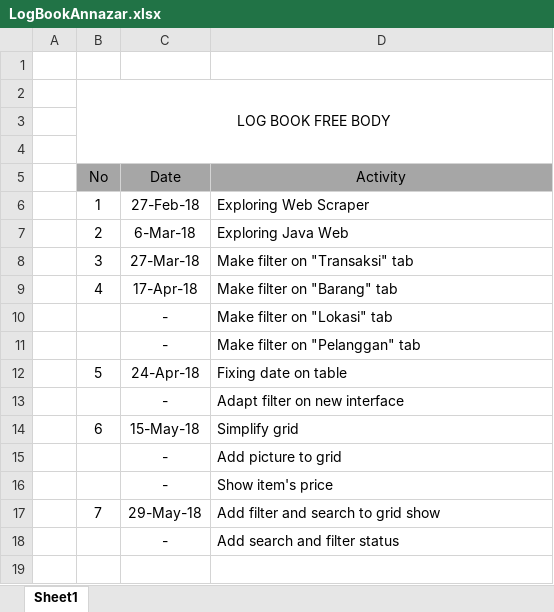
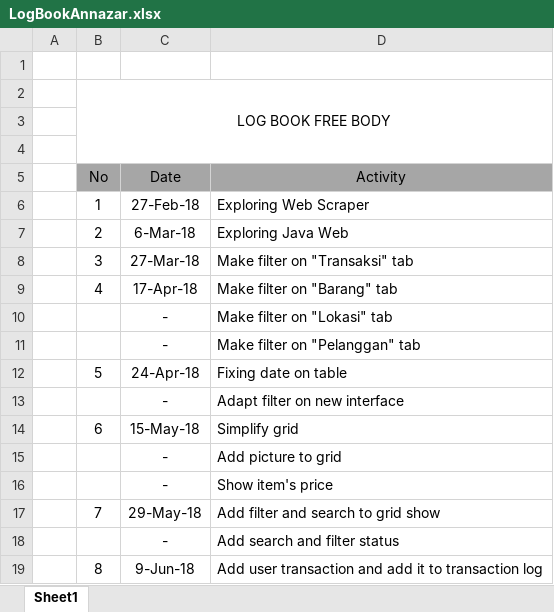
Before and after one commit to annazarryuu/Project_Kelompok_1, an Excel workbook: LogBookAnnazar.xlsx, sheet Sheet1, drawn as a sheet; values as stored, in another font and other column widths than the file's, no borders; the diff names each change by its address in the sheet, - before the commit and + after, or states it on an @@ line.

Commit message:
Nitip logbook

```diff
--- a/LogBookAnnazar.xlsx (sheet Sheet1)
+++ b/LogBookAnnazar.xlsx (sheet Sheet1)
+row 19:  | 8 | 9-Jun-18 | Add user transaction and add it to transaction log
```
